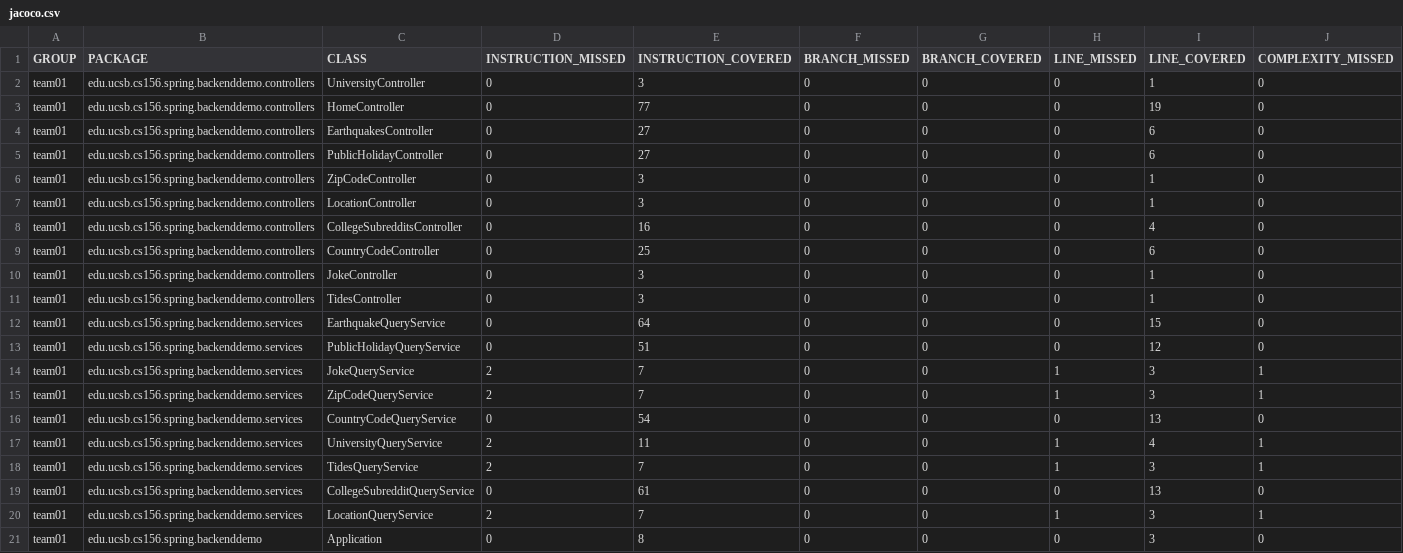
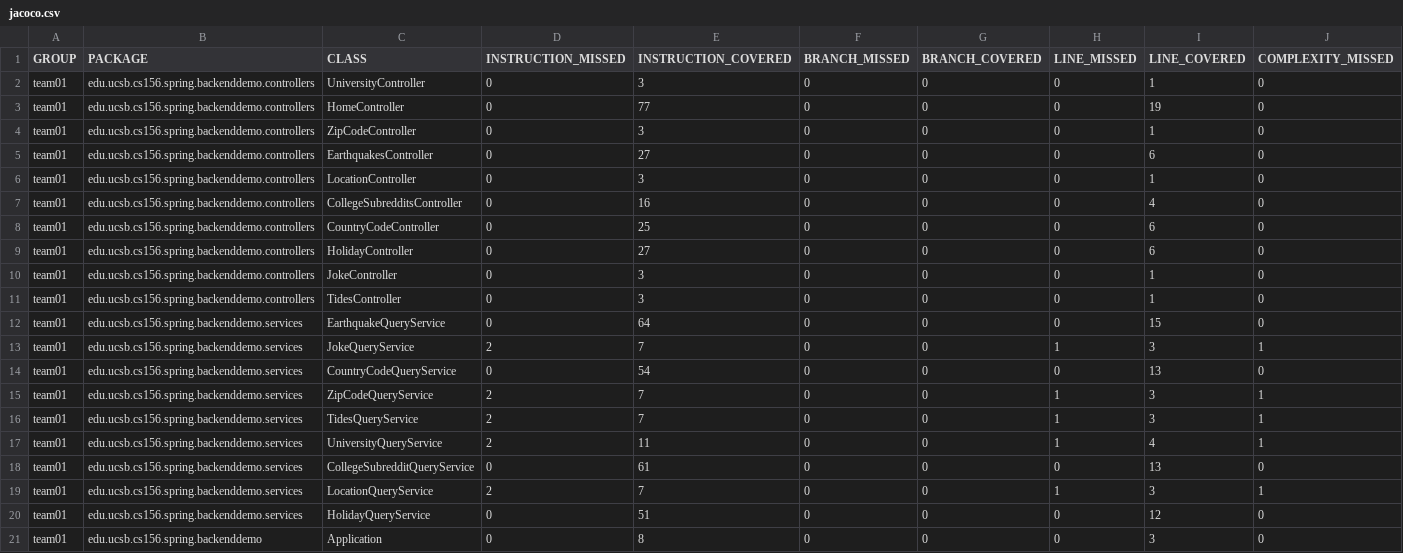
Before and after one commit to ucsb-cs156-w24/team01-w24-7pm-3, a CSV file: prs/24/jacoco/jacoco.csv, drawn as a sheet; only a part is shown; removed rows and columns are numbered as before the commit, all else as after; rows hold the shown columns only; the diff names each change by its address in the sheet, - before the commit and + after, or states it on an @@ line.

Commit message:
Deploying to gh-pages from @ ucsb-cs156-w24/team01-w24-7pm-3@8cbe0e15e48aa1bf9cd89023e8b6daaf2c6b9a12 🚀

```diff
--- a/prs/24/jacoco/jacoco.csv
+++ b/prs/24/jacoco/jacoco.csv
@@ row 6 moved to row 4: team01 @@
-row 5: team01 | edu.ucsb.cs156.spring.backenddemo.controllers | PublicHolidayController | 0 | 27 | 0 | 0 | 0 | 6 | 0
+row 9: team01 | edu.ucsb.cs156.spring.backenddemo.controllers | HolidayController | 0 | 27 | 0 | 0 | 0 | 6 | 0
-row 13: team01 | edu.ucsb.cs156.spring.backenddemo.services | PublicHolidayQueryService | 0 | 51 | 0 | 0 | 0 | 12 | 0
@@ row 16 moved to row 14: team01 @@
@@ row 18 moved to row 16: team01 @@
+row 20: team01 | edu.ucsb.cs156.spring.backenddemo.services | HolidayQueryService | 0 | 51 | 0 | 0 | 0 | 12 | 0
```
Also changed, not shown: 13 other files.
